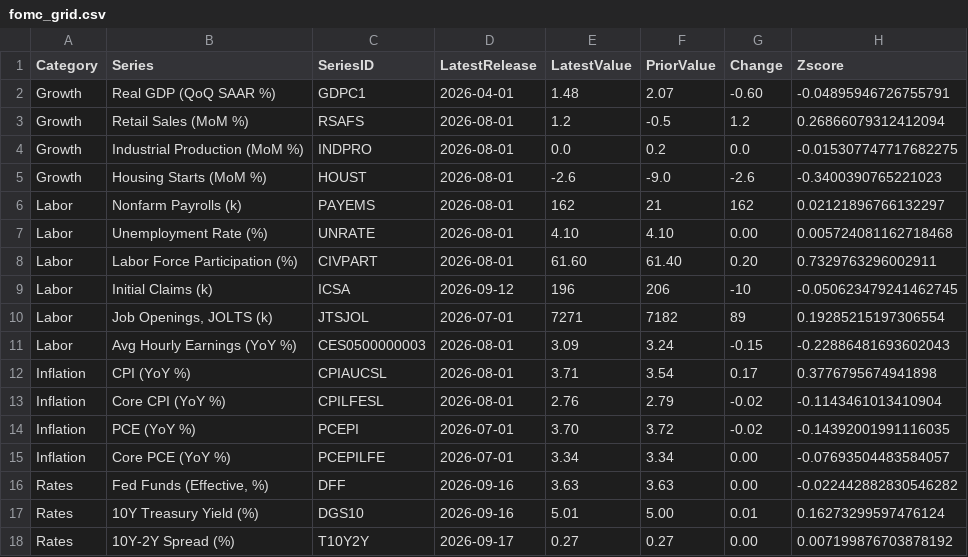
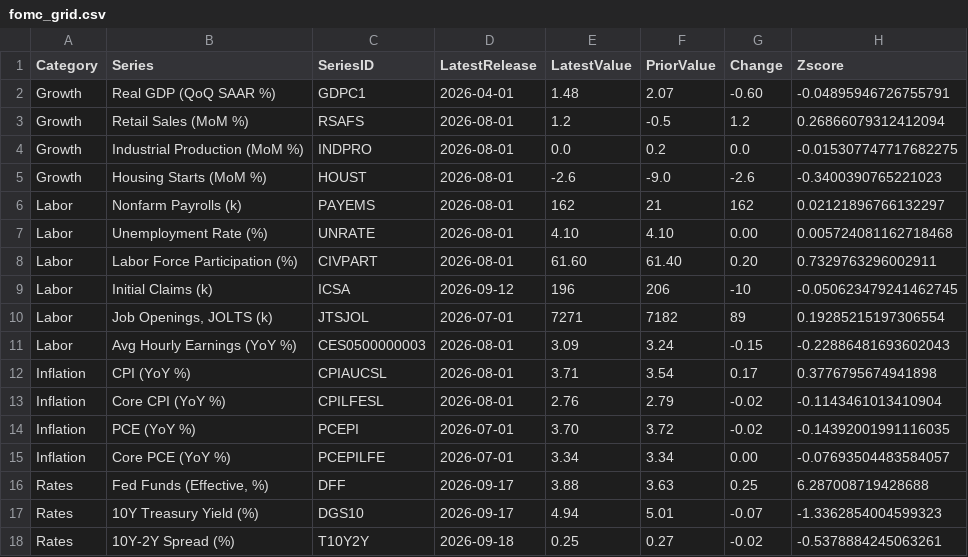
Before and after one commit to patrickmauel/fedwatch-dashboard, a CSV file: data/rates_macro/fomc_grid.csv, drawn as a sheet.

```diff
--- a/data/rates_macro/fomc_grid.csv
+++ b/data/rates_macro/fomc_grid.csv
@@ -15,4 +15,4 @@ Inflation,PCE (YoY %),PCEPI,2026-07-01,3.70,3.72,-0.02,-0.14392001991116035
 Inflation,Core PCE (YoY %),PCEPILFE,2026-07-01,3.34,3.34,0.00,-0.07693504483584057
-Rates,"Fed Funds (Effective, %)",DFF,2026-09-16,3.63,3.63,0.00,-0.022442882830546282
-Rates,10Y Treasury Yield (%),DGS10,2026-09-16,5.01,5.00,0.01,0.16273299597476124
-Rates,10Y-2Y Spread (%),T10Y2Y,2026-09-17,0.27,0.27,0.00,0.007199876703878192
+Rates,"Fed Funds (Effective, %)",DFF,2026-09-17,3.88,3.63,0.25,6.287008719428688
+Rates,10Y Treasury Yield (%),DGS10,2026-09-17,4.94,5.01,-0.07,-1.3362854004599323
+Rates,10Y-2Y Spread (%),T10Y2Y,2026-09-18,0.25,0.27,-0.02,-0.5378884245063261
```
Also changed, not shown: 21 other files.
